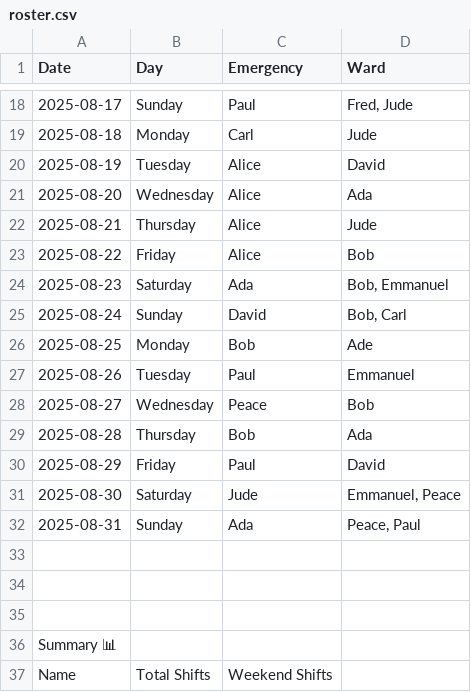
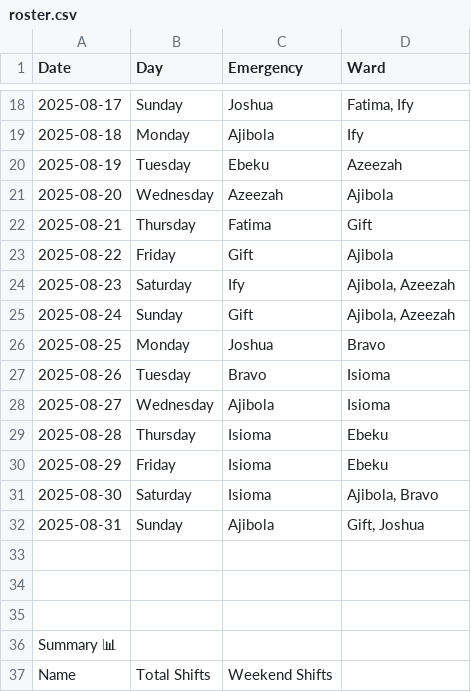
Before and after one commit to EmmanuelNiyi/callibrium, a CSV file: roster.csv, drawn as a sheet; only a part is shown, gaps mark what is left out; the diff covers the shown part only.

```diff
--- a/roster.csv
+++ b/roster.csv
@@ -18,16 +18,16 @@ Date,Day,Emergency,Ward
-2025-08-17,Sunday,Paul,"Fred, Jude"
-2025-08-18,Monday,Carl,Jude
-2025-08-19,Tuesday,Alice,David
-2025-08-20,Wednesday,Alice,Ada
-2025-08-21,Thursday,Alice,Jude
-2025-08-22,Friday,Alice,Bob
-2025-08-23,Saturday,Ada,"Bob, Emmanuel"
-2025-08-24,Sunday,David,"Bob, Carl"
-2025-08-25,Monday,Bob,Ade
-2025-08-26,Tuesday,Paul,Emmanuel
-2025-08-27,Wednesday,Peace,Bob
-2025-08-28,Thursday,Bob,Ada
-2025-08-29,Friday,Paul,David
-2025-08-30,Saturday,Jude,"Emmanuel, Peace"
-2025-08-31,Sunday,Ada,"Peace, Paul"
+2025-08-17,Sunday,Joshua,"Fatima, Ify"
+2025-08-18,Monday,Ajibola,Ify
+2025-08-19,Tuesday,Ebeku,Azeezah
+2025-08-20,Wednesday,Azeezah,Ajibola
+2025-08-21,Thursday,Fatima,Gift
+2025-08-22,Friday,Gift,Ajibola
+2025-08-23,Saturday,Ify,"Ajibola, Azeezah"
+2025-08-24,Sunday,Gift,"Ajibola, Azeezah"
+2025-08-25,Monday,Joshua,Bravo
+2025-08-26,Tuesday,Bravo,Isioma
+2025-08-27,Wednesday,Ajibola,Isioma
+2025-08-28,Thursday,Isioma,Ebeku
+2025-08-29,Friday,Isioma,Ebeku
+2025-08-30,Saturday,Isioma,"Ajibola, Bravo"
+2025-08-31,Sunday,Ajibola,"Gift, Joshua"
 
```
Also changed, not shown: 9 added rows, 11 removed rows and 32 edited cells elsewhere in this file, 5 other files.
